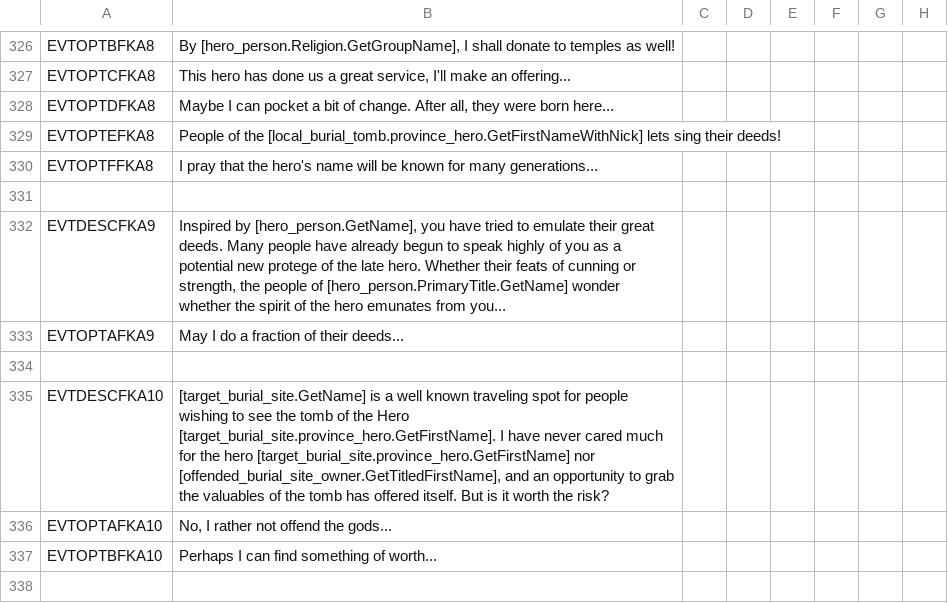
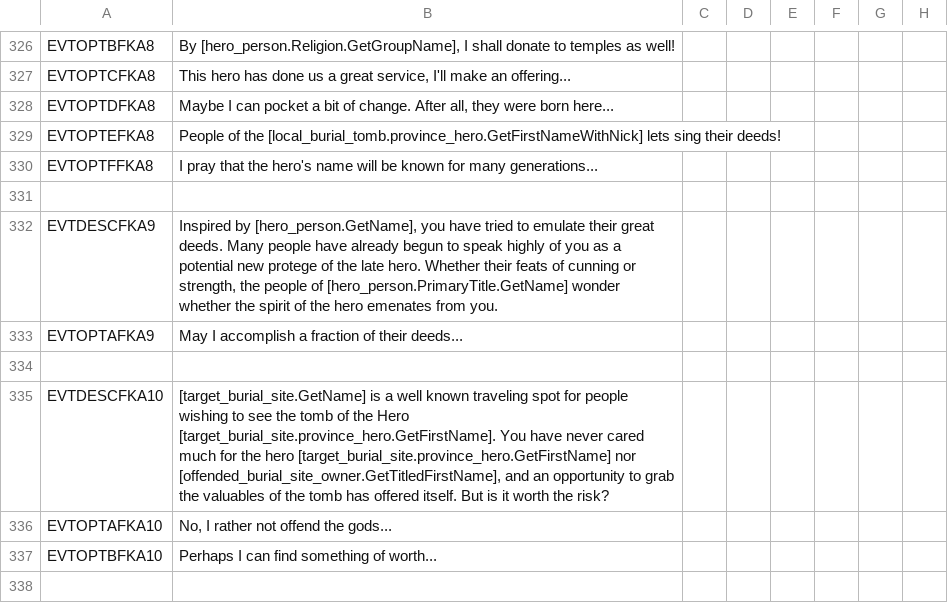
Before and after one commit to Conramagne/Bronze-Age-Mod, a CSV file: Fluvial Kings/localisation/00_fk_events.csv, drawn as a sheet; only a part is shown, gaps mark what is left out; the diff covers the shown part only; the diff names each change by its address in the sheet, - before the commit and + after, or states it on an @@ line.

```diff
--- a/Fluvial Kings/localisation/00_fk_events.csv
+++ b/Fluvial Kings/localisation/00_fk_events.csv
-B332: …the hero emunates from you...
+B332: …the hero emenates from you.
-B333: May I do a fraction of their deeds...
+B333: May I accomplish a fraction of their deeds...
-B335: …Hero [target_burial_site.province_hero.GetFirstName]. I have never…
+B335: …Hero [target_burial_site.province_hero.GetFirstName]. You have never…
```
Also changed, not shown: 44 edited cells elsewhere in this file, Fluvial Kings/localisation/00_fluvial_kings.csv.
